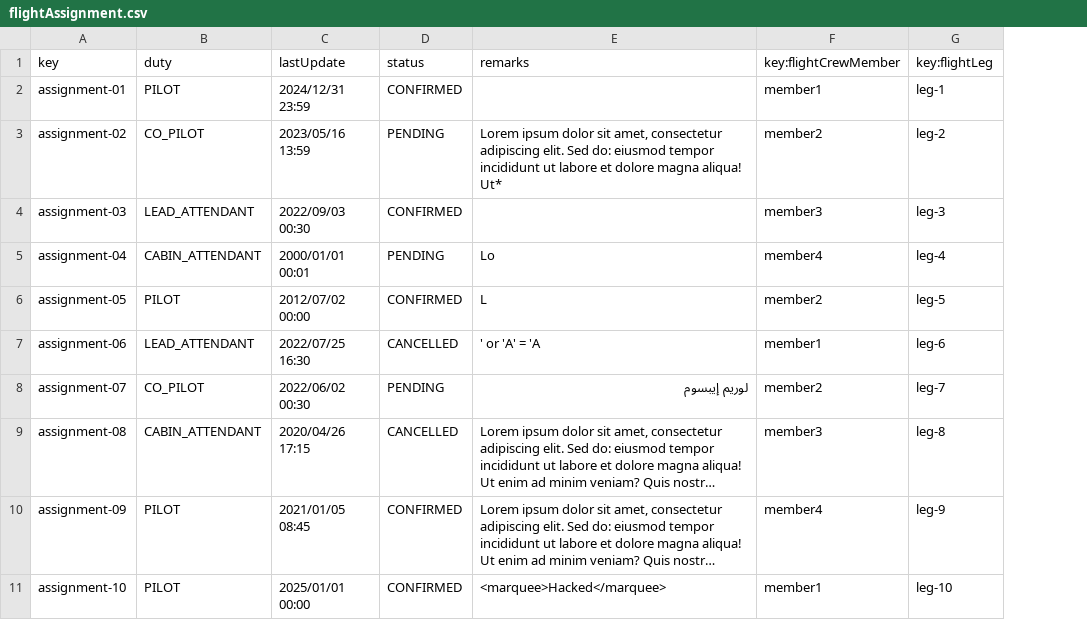
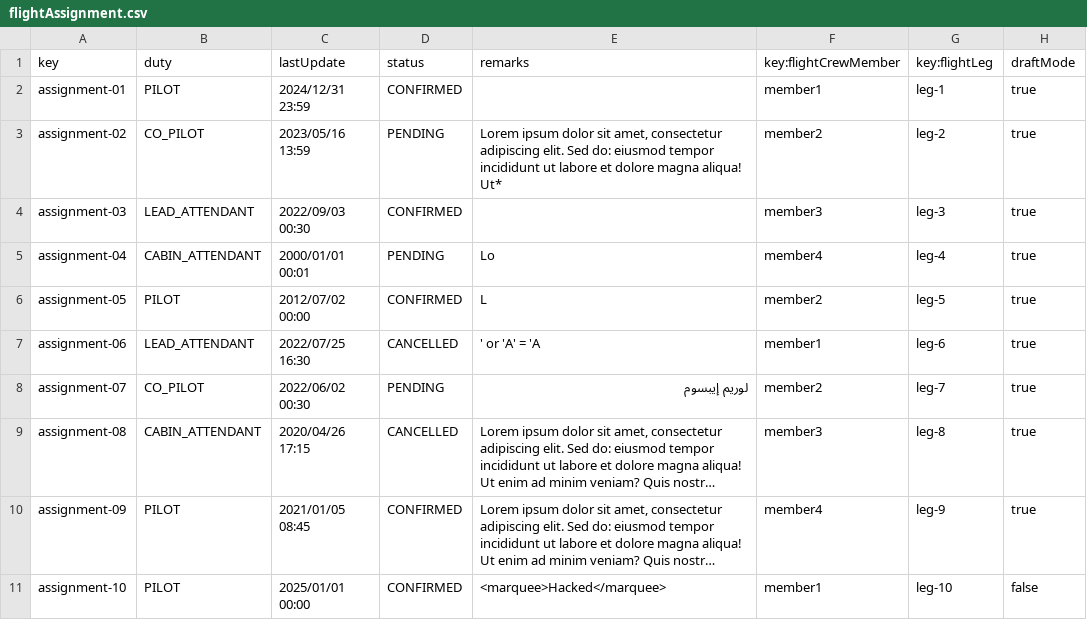
Before and after one commit to AlbertoValenzuelaMunoz1/DP2-C1.002, a CSV file: src/main/resources/WEB-INF/data/sample/flightAssignment.csv, drawn as a sheet; long unchanged cells end in …; the diff names each change by its address in the sheet, - before the commit and + after, or states it on an @@ line.

```diff
--- a/src/main/resources/WEB-INF/data/sample/flightAssignment.csv
+++ b/src/main/resources/WEB-INF/data/sample/flightAssignment.csv
+column H (draftMode), rows 2-11: true | true | true | true | true | true | true | true | true | false
```
Also changed, not shown: src/main/resources/WEB-INF/data/sample/user-account.csv, 16 other files.
